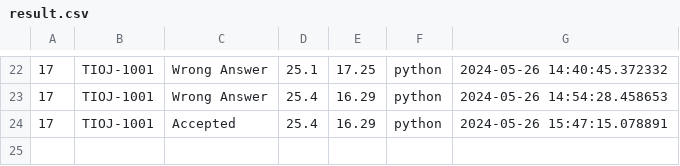
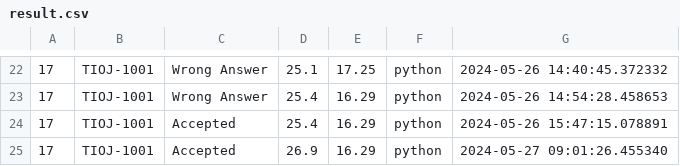
Before and after one commit to CodeAlchemyproject/CodeAlchemy, a CSV file: crawler/result.csv, drawn as a sheet; only a part is shown, gaps mark what is left out; the diff names each change by its address in the sheet, - before the commit and + after, or states it on an @@ line.

```diff
--- a/crawler/result.csv
+++ b/crawler/result.csv
+row 25: 17 | TIOJ-1001 | Accepted | 26.9 | 16.29 | python | 2024-05-27 09:01:26.455340
```
Also changed, not shown: 10 other files.
